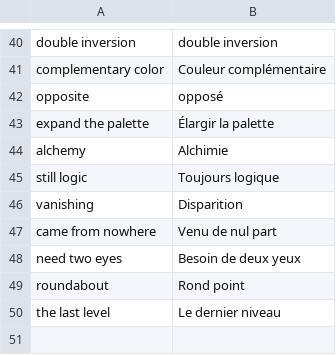
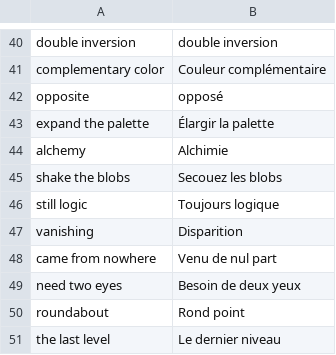
Before and after one commit to Sergueille/Blobs, a CSV file: Assets/Resources/level_localization.csv, drawn as a sheet; only a part is shown, gaps mark what is left out.

```diff
--- a/Assets/Resources/level_localization.csv
+++ b/Assets/Resources/level_localization.csv
@@ -44,2 +44,3 @@
 "alchemy","Alchimie"
+"shake the blobs","Secouez les blobs"
 "still logic","Toujours logique"
```
Also changed, not shown: Assets/Resources/localization.csv, 7 other files.
